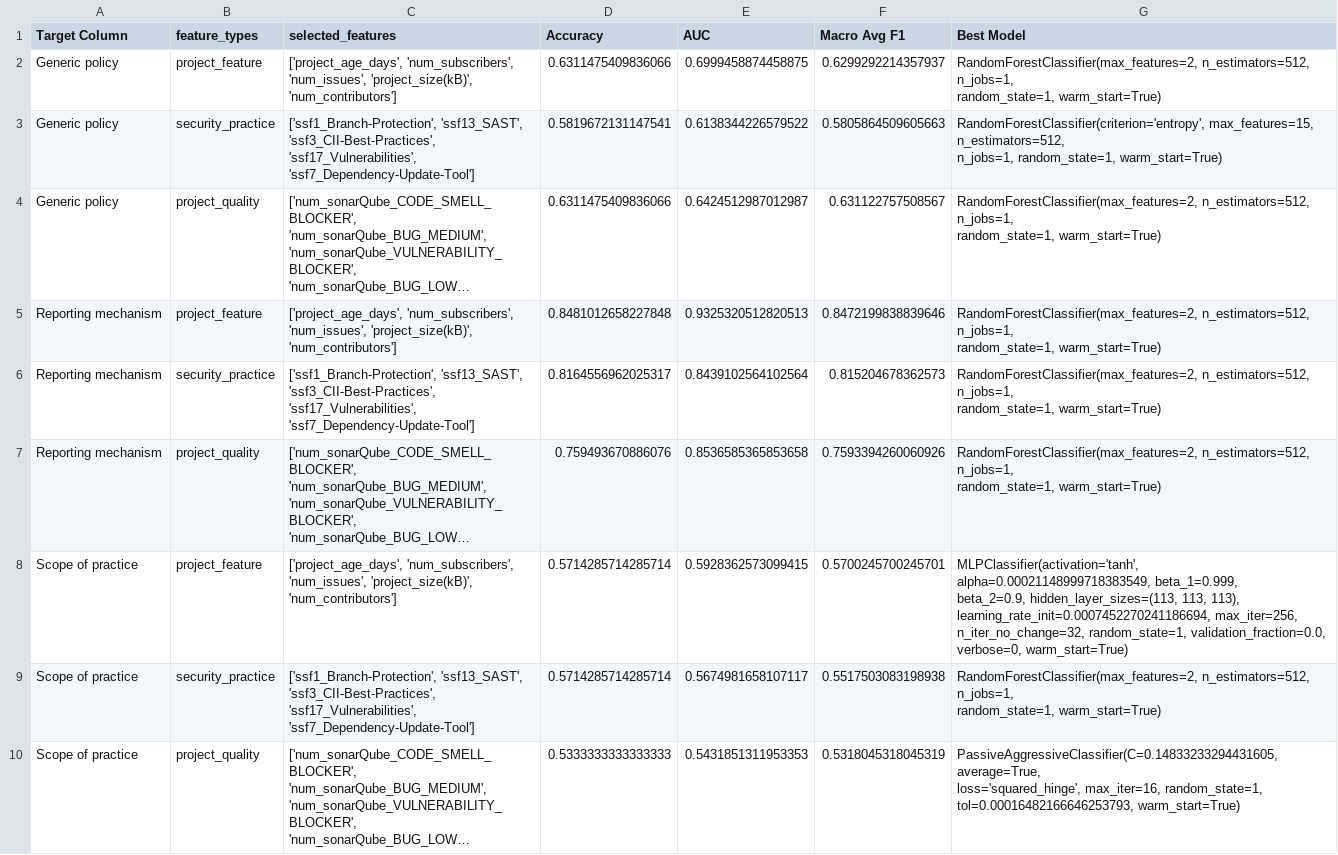
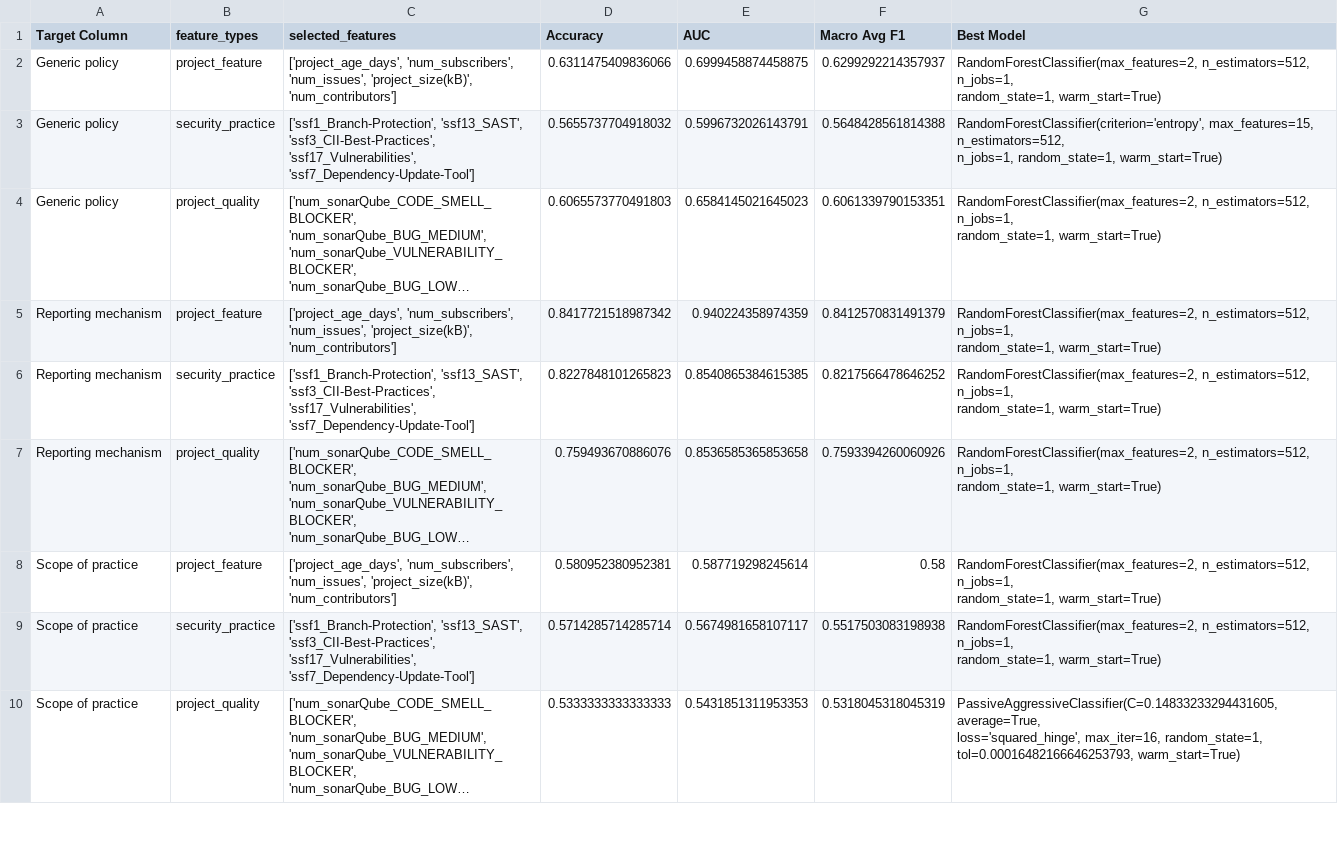
Before and after one commit to bilbribie/autoML, a CSV file: model_results.csv, drawn as a sheet; only a part is shown; long unchanged cells end in …; ↵ is a line break in a cell; the diff covers the shown part only; the diff names each change by its address in the sheet, - before the commit and + after, or states it on an @@ line.

Commit message:
Auto-update

```diff
--- a/model_results.csv
+++ b/model_results.csv
-D3 (Accuracy): 0.5819672131147541
+D3 (Accuracy): 0.5655737704918032
-E3 (AUC): 0.6138344226579522
+E3 (AUC): 0.5996732026143791
-F3 (Macro Avg F1): 0.5805864509605663
+F3 (Macro Avg F1): 0.5648428561814388
-D4 (Accuracy): 0.6311475409836066
+D4 (Accuracy): 0.6065573770491803
-E4 (AUC): 0.6424512987012987
+E4 (AUC): 0.6584145021645023
-F4 (Macro Avg F1): 0.631122757508567
+F4 (Macro Avg F1): 0.6061339790153351
-D5 (Accuracy): 0.8481012658227848
+D5 (Accuracy): 0.8417721518987342
-E5 (AUC): 0.9325320512820513
+E5 (AUC): 0.940224358974359
-F5 (Macro Avg F1): 0.8472199838839646
+F5 (Macro Avg F1): 0.8412570831491379
-D6 (Accuracy): 0.8164556962025317
+D6 (Accuracy): 0.8227848101265823
-E6 (AUC): 0.8439102564102564
+E6 (AUC): 0.8540865384615385
-F6 (Macro Avg F1): 0.815204678362573
+F6 (Macro Avg F1): 0.8217566478646252
-D8 (Accuracy): 0.5714285714285714
+D8 (Accuracy): 0.580952380952381
-E8 (AUC): 0.5928362573099415
+E8 (AUC): 0.587719298245614
-F8 (Macro Avg F1): 0.5700245700245701
+F8 (Macro Avg F1): 0.58
-G8 (Best Model): MLPClassifier(activation='tanh', alpha=0.00021148999718383549, beta_1=0.999, ↵ beta_2=0.9, hidden_layer_sizes=(113, 113, 113), ↵ learning_rate_init=0.0007452270241186694, max_iter=256, ↵ n_iter_no_change=32, random_state=1, validation_fraction=0.0, ↵ verbose=0, warm_start=True)
+G8 (Best Model): RandomForestClassifier(max_features=2, n_estimators=512, n_jobs=1, ↵ random_state=1, warm_start=True)
```
Also changed, not shown: 6 edited cells elsewhere in this file.
